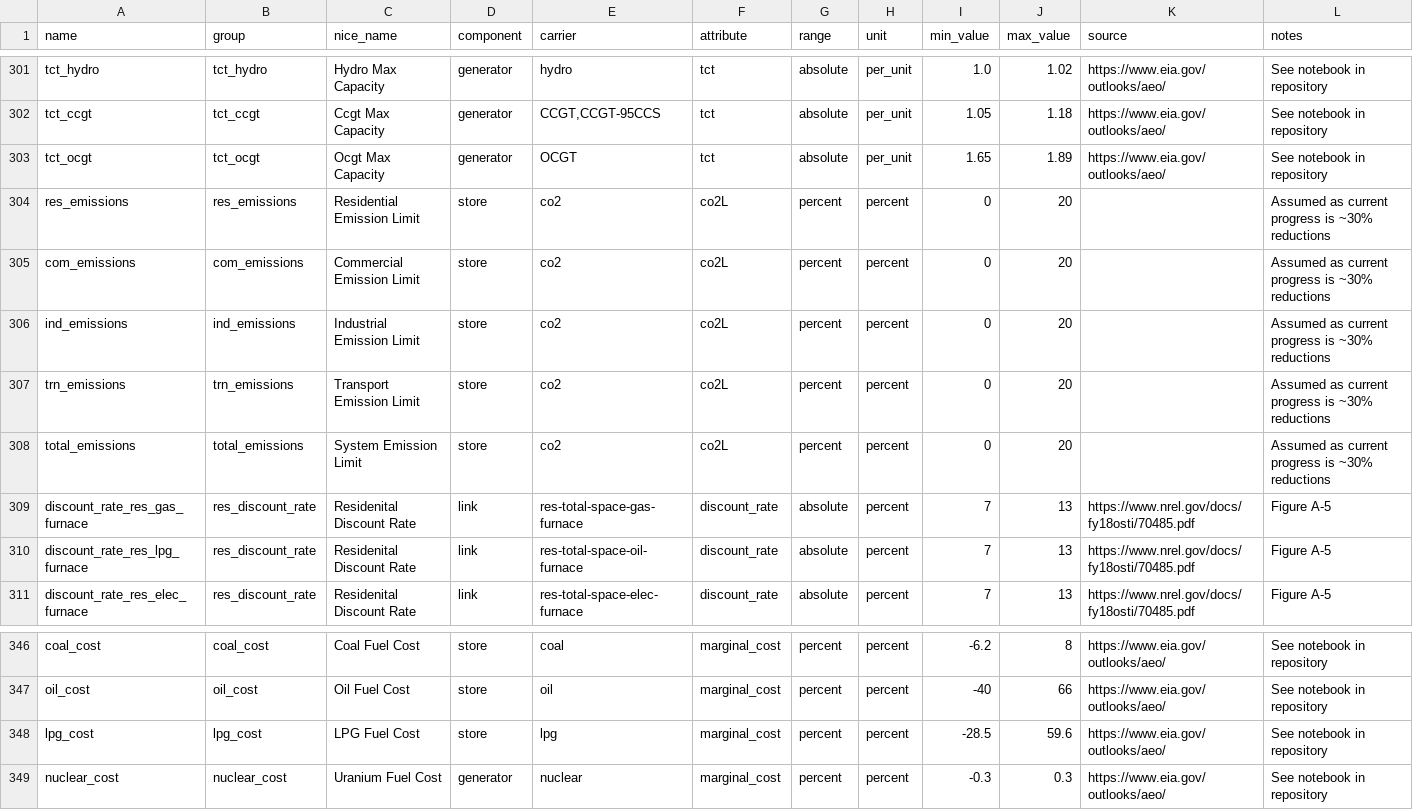
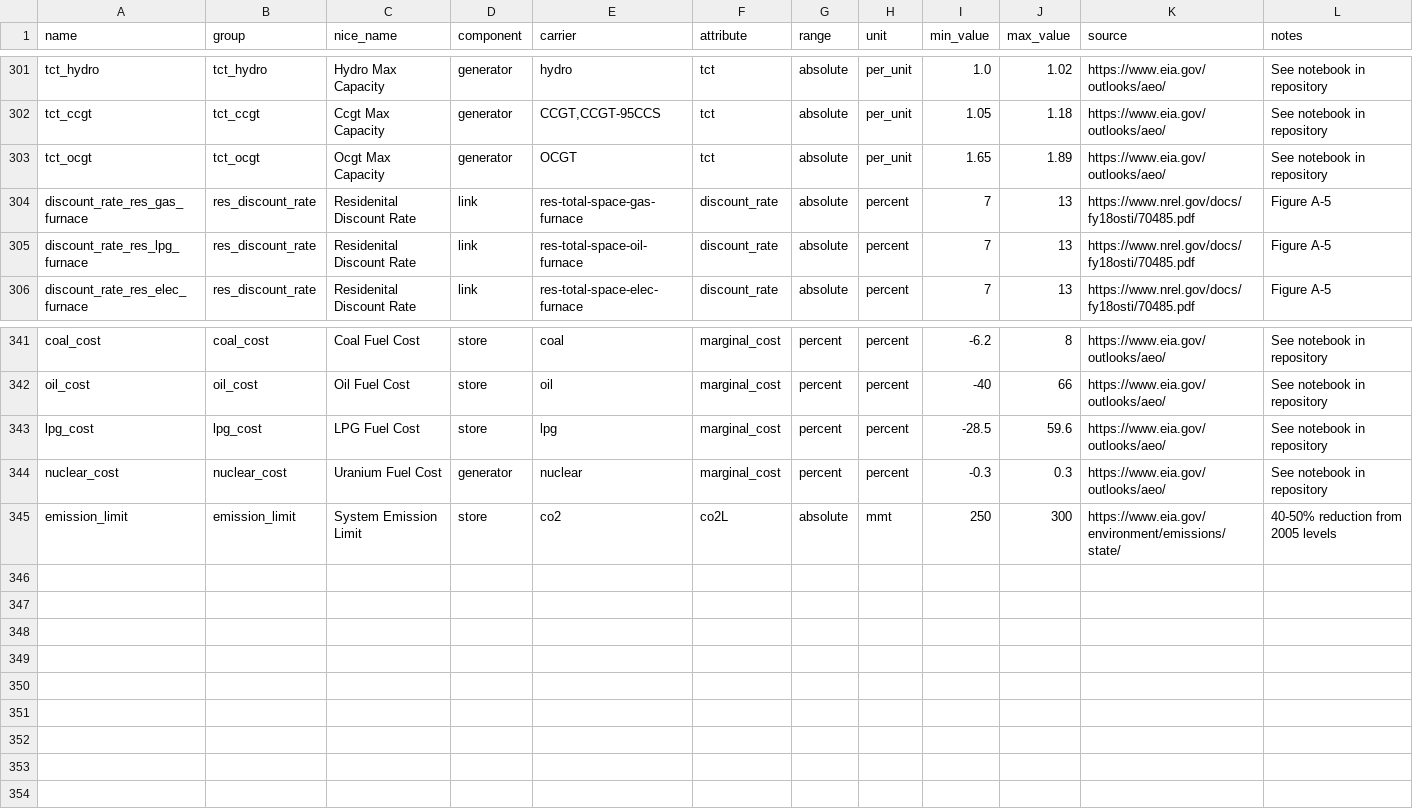
Before and after one commit to DeltaE/pypsa-gsa, a CSV file: config/master.csv, drawn as a sheet; only a part is shown, gaps mark what is left out.

```diff
--- a/config/master.csv
+++ b/config/master.csv
@@ -303,7 +303,2 @@ tct_ccgt,tct_ccgt,Ccgt Max Capacity,generator,"CCGT,CCGT-95CCS",tct,absolute,per
 tct_ocgt,tct_ocgt,Ocgt Max Capacity,generator,OCGT,tct,absolute,per_unit,1.65,1.89,https://www.eia.gov/outlooks/aeo/,See notebook in repository
-res_emissions,res_emissions,Residential Emission Limit,store,co2,co2L,percent,percent,0,20,,Assumed as current progress is ~30% reductions
-com_emissions,com_emissions,Commercial Emission Limit,store,co2,co2L,percent,percent,0,20,,Assumed as current progress is ~30% reductions
-ind_emissions,ind_emissions,Industrial Emission Limit,store,co2,co2L,percent,percent,0,20,,Assumed as current progress is ~30% reductions
-trn_emissions,trn_emissions,Transport Emission Limit,store,co2,co2L,percent,percent,0,20,,Assumed as current progress is ~30% reductions
-total_emissions,total_emissions,System Emission Limit,store,co2,co2L,percent,percent,0,20,,Assumed as current progress is ~30% reductions
 discount_rate_res_gas_furnace,res_discount_rate,Residenital Discount Rate,link,res-total-space-gas-furnace,discount_rate,absolute,percent,7,13,https://www.nrel.gov/docs/fy18osti/70485.pdf,Figure A-5
@@ -349 +344,2 @@ lpg_cost,lpg_cost,LPG Fuel Cost,store,lpg,marginal_cost,percent,percent,-28.5,59
 nuclear_cost,nuclear_cost,Uranium Fuel Cost,generator,nuclear,marginal_cost,percent,percent,-0.3,0.3,https://www.eia.gov/outlooks/aeo/,See notebook in repository
+emission_limit,emission_limit,System Emission Limit,store,co2,co2L,absolute,mmt,250,300,https://www.eia.gov/environment/emissions/state/,40-50% reduction from 2005 levels
```
Also changed, not shown: config/results.csv, 11 other files.
